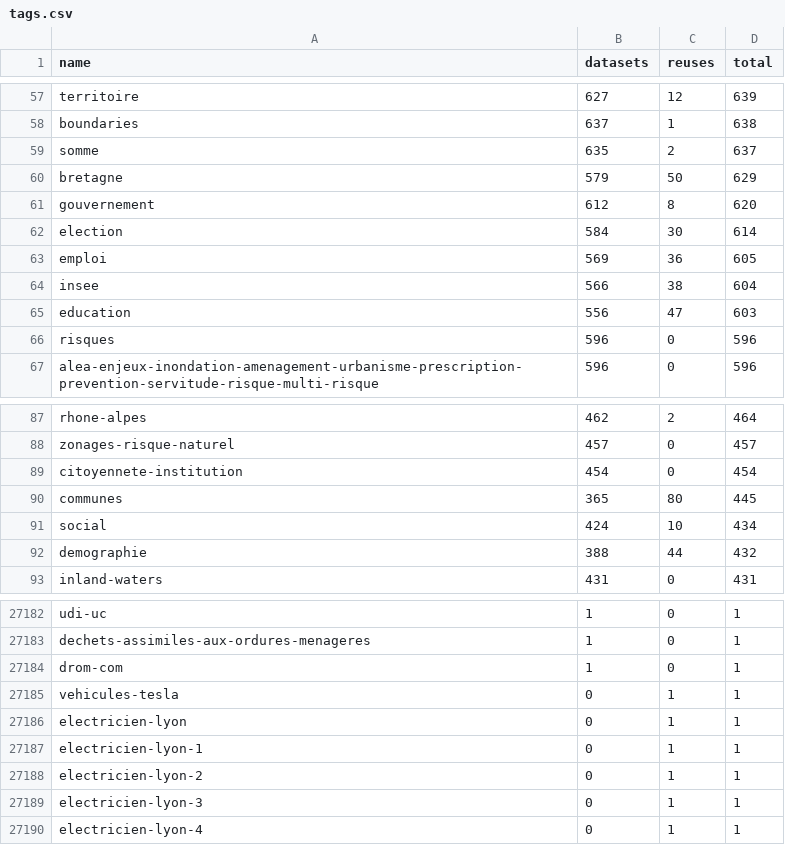
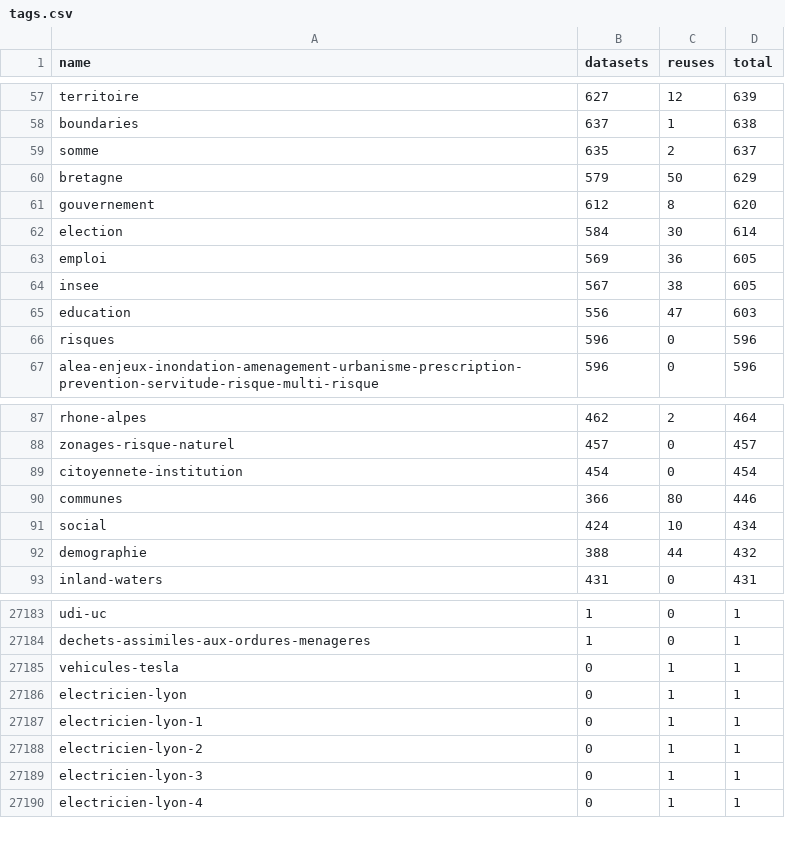
Before and after one commit to taniki/flat.dgfr, a CSV file: tags.csv, drawn as a sheet; only a part is shown, gaps mark what is left out; the diff covers the shown part only.

Commit message:
Flat: latest data (2021-11-29T00:26:08.037Z) {   "date": "2021-11-29T00:26:08.037Z",   "files": [     {       "name": "datasets.csv",       "deltaBytes": 2175,       "source": "https://www.data.gouv.fr/fr/datasets/r/f868cca6-8da1-4369-a78d-47463f19a9a3"     },     {       "name": "organizations.csv",       "deltaBytes": -1200,       "source": "https://www.data.gouv.fr/fr/datasets/r/b7bbfedc-2448-4135-a6c7-104548d396e7"     },     {       "name": "reuses.csv",       "deltaBytes": 80,       "source": "https://www.data.gouv.fr/fr/datasets/r/970aafa0-3778-4d8b-b9d1-de937525e379"     },     {       "name": "tags.csv",       "deltaBytes": 1,       "source": "https://www.data.gouv.fr/fr/datasets/r/1ac234c7-1da4-49cf-a122-646b21d64b43"     }   ] }

```diff
--- a/tags.csv
+++ b/tags.csv
@@ -63,3 +63,3 @@
 "emploi";569;36;605
-"insee";566;38;604
+"insee";567;38;605
 "education";556;47;603
@@ -89,3 +89,3 @@
 "citoyennete-institution";454;0;454
-"communes";365;80;445
+"communes";366;80;446
 "social";424;10;434
@@ -27183,3 +27184,2 @@
 "dechets-assimiles-aux-ordures-menageres";1;0;1
-"drom-com";1;0;1
 "vehicules-tesla";0;1;1
```
Also changed, not shown: 6 added rows and 5 removed rows elsewhere in this file, 2 other files.
